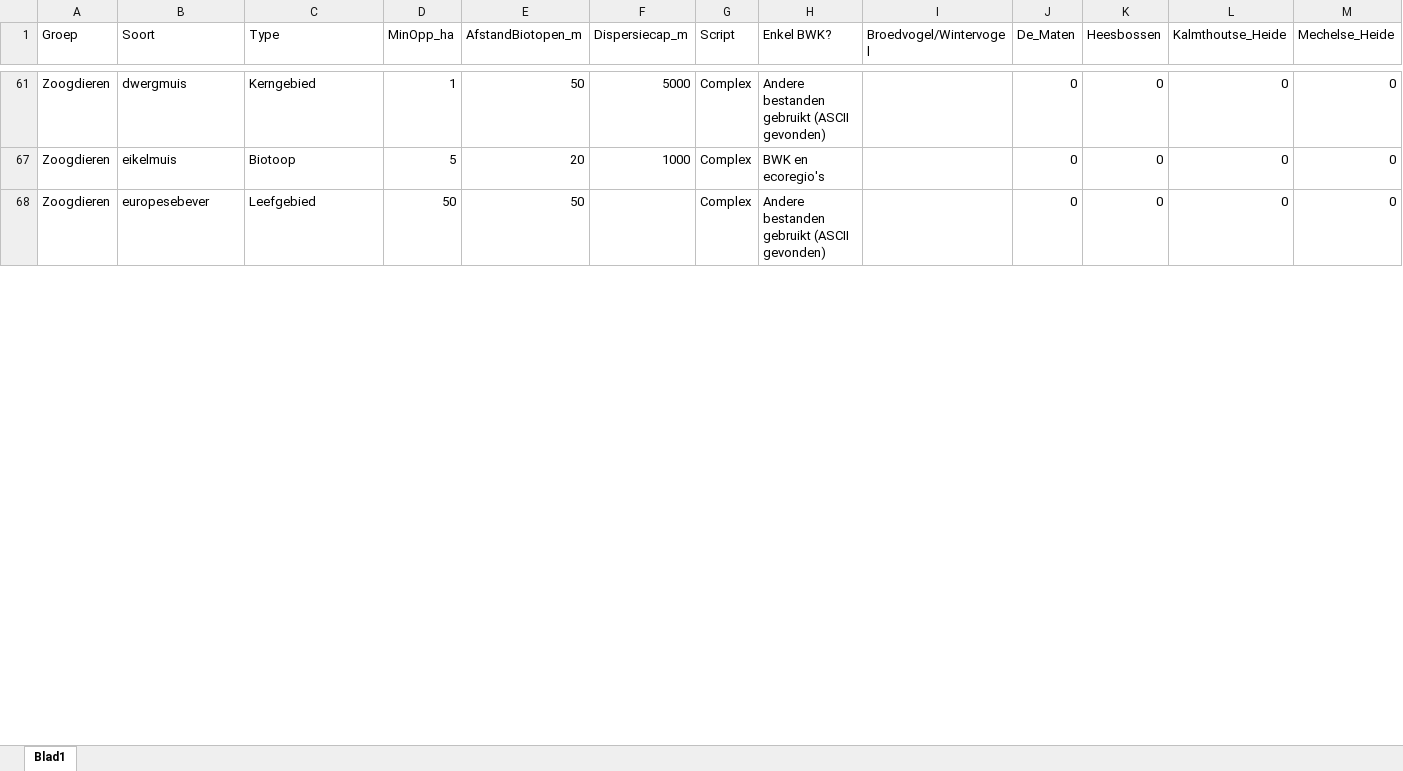
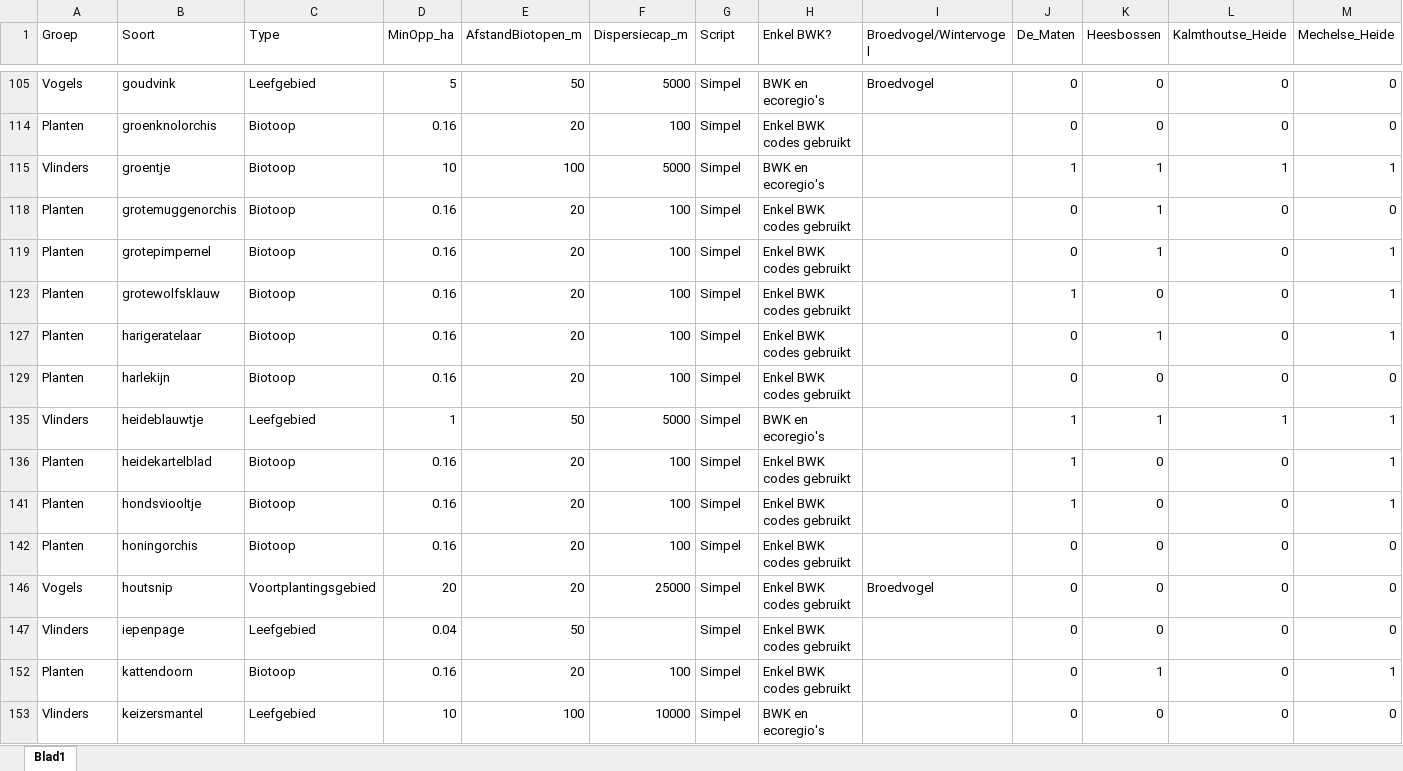
Before and after one commit to inbo/arpl, an Excel workbook: data/input/Excel_files/Soorten_bwk_afstanden.xlsx, sheet Blad1, drawn as a sheet; only a part is shown, gaps mark what is left out; values as stored, in another font and other column widths than the file's, no borders; addresses are those after the commit; rows hold the shown columns only; the diff covers the shown part only; the diff names each change by its address in the sheet, - before the commit and + after, or states it on an @@ line.

```diff
--- a/data/input/Excel_files/Soorten_bwk_afstanden.xlsx (sheet Blad1)
+++ b/data/input/Excel_files/Soorten_bwk_afstanden.xlsx (sheet Blad1)
-A105 (Groep): Zoogdieren
+A105 (Groep): Vogels
-B105 (Soort): dwergmuis
+B105 (Soort): goudvink
-C105 (Type): Kerngebied
+C105 (Type): Leefgebied
-D105 (MinOpp_ha): 1
+D105 (MinOpp_ha): 5
-G105 (Script): Complex
+G105 (Script): Simpel
-H105 (Enkel BWK?): Andere bestanden gebruikt (ASCII gevonden)
+H105 (Enkel BWK?): BWK en ecoregio's
-I105 (Broedvogel/Wintervogel): (empty)
+I105 (Broedvogel/Wintervogel): Broedvogel
@@ row 114 unhidden: Planten | groenknolorchis | Biotoop | 0.16 | 20 | 100 | Simpel | Enkel BWK codes gebruikt |  | 0 | 0 | 0 | 0 @@
@@ row 115 unhidden: Vlinders | groentje | Biotoop | 10 | 100 | 5000 | Simpel | BWK en ecoregio's |  | 1 | 1 | 1 | 1 @@
-A118 (Groep): Zoogdieren
+A118 (Groep): Planten
-B118 (Soort): eikelmuis
+B118 (Soort): grotemuggenorchis
-D118 (MinOpp_ha): 5
+D118 (MinOpp_ha): 0.16
-F118 (Dispersiecap_m): 1000
+F118 (Dispersiecap_m): 100
-G118 (Script): Complex
+G118 (Script): Simpel
-H118 (Enkel BWK?): BWK en ecoregio's
+H118 (Enkel BWK?): Enkel BWK codes gebruikt
-K118 (Heesbossen): 0
+K118 (Heesbossen): 1
@@ row 119 unhidden: Planten | grotepimpernel | Biotoop | 0.16 | 20 | 100 | Simpel | Enkel BWK codes gebruikt |  | 0 | 1 | 0 | 1 @@
@@ row 123 unhidden: Planten | grotewolfsklauw | Biotoop | 0.16 | 20 | 100 | Simpel | Enkel BWK codes gebruikt |  | 1 | 0 | 0 | 1 @@
@@ row 127 unhidden: Planten | harigeratelaar | Biotoop | 0.16 | 20 | 100 | Simpel | Enkel BWK codes gebruikt |  | 0 | 1 | 0 | 1 @@
@@ row 129 unhidden: Planten | harlekijn | Biotoop | 0.16 | 20 | 100 | Simpel | Enkel BWK codes gebruikt |  | 0 | 0 | 0 | 0 @@
@@ row 135 unhidden: Vlinders | heideblauwtje | Leefgebied | 1 | 50 | 5000 | Simpel | BWK en ecoregio's |  | 1 | 1 | 1 | 1 @@
@@ row 136 unhidden: Planten | heidekartelblad | Biotoop | 0.16 | 20 | 100 | Simpel | Enkel BWK codes gebruikt |  | 1 | 0 | 0 | 1 @@
@@ row 141 unhidden: Planten | hondsviooltje | Biotoop | 0.16 | 20 | 100 | Simpel | Enkel BWK codes gebruikt |  | 1 | 0 | 0 | 1 @@
@@ row 142 unhidden: Planten | honingorchis | Biotoop | 0.16 | 20 | 100 | Simpel | Enkel BWK codes gebruikt |  | 0 | 0 | 0 | 0 @@
@@ row 146 unhidden: Vogels | houtsnip | Voortplantingsgebied | 20 | 20 | 25000 | Simpel | Enkel BWK codes gebruikt | Broedvogel | 0 | 0 | 0 | 0 @@
-A147 (Groep): Zoogdieren
+A147 (Groep): Vlinders
-B147 (Soort): europesebever
+B147 (Soort): iepenpage
-D147 (MinOpp_ha): 50
+D147 (MinOpp_ha): 0.04
-G147 (Script): Complex
+G147 (Script): Simpel
-H147 (Enkel BWK?): Andere bestanden gebruikt (ASCII gevonden)
+H147 (Enkel BWK?): Enkel BWK codes gebruikt
@@ row 152 unhidden: Planten | kattendoorn | Biotoop | 0.16 | 20 | 100 | Simpel | Enkel BWK codes gebruikt |  | 0 | 1 | 0 | 1 @@
@@ row 153 unhidden: Vlinders | keizersmantel | Leefgebied | 10 | 100 | 10000 | Simpel | BWK en ecoregio's |  | 0 | 0 | 0 | 0 @@
```
Also changed, not shown: 105 hidden or unhidden rows and 51 edited cells elsewhere in this sheet, data/input/Excel_files/Soorten_parameters.xlsx, 4 other files.
